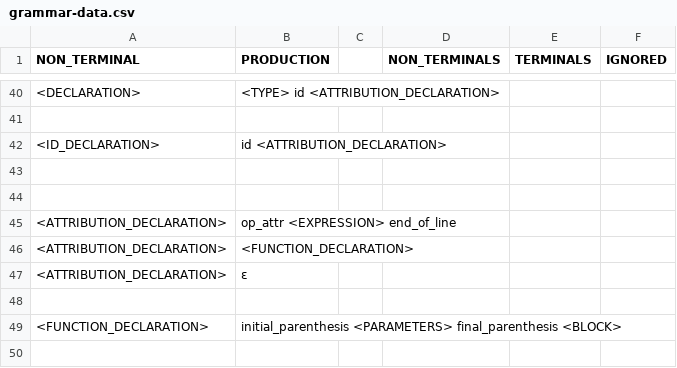
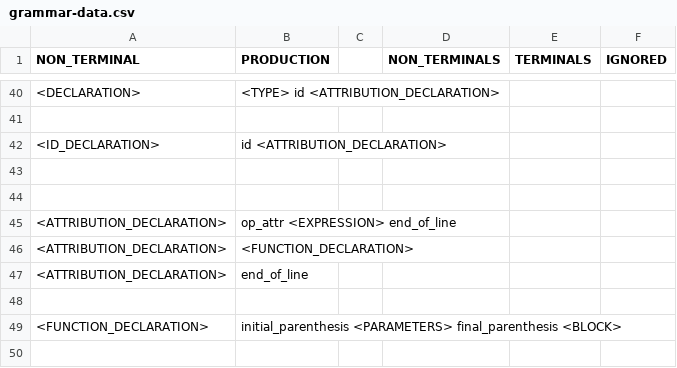
Before and after one commit to Pfzoz/syntactic-analyzer, a CSV file: grammar-data.csv, drawn as a sheet; only a part is shown, gaps mark what is left out.

```diff
--- a/grammar-data.csv
+++ b/grammar-data.csv
@@ -46,3 +46,3 @@ NON_TERMINAL,PRODUCTION,,NON_TERMINALS,TERMINALS,IGNORED
 <ATTRIBUTION_DECLARATION>,<FUNCTION_DECLARATION>,,,,
-<ATTRIBUTION_DECLARATION>,ε,,,,
+<ATTRIBUTION_DECLARATION>,end_of_line,,,,
 ,,,,,
```
Also changed, not shown: pst.csv, 1 other file.
